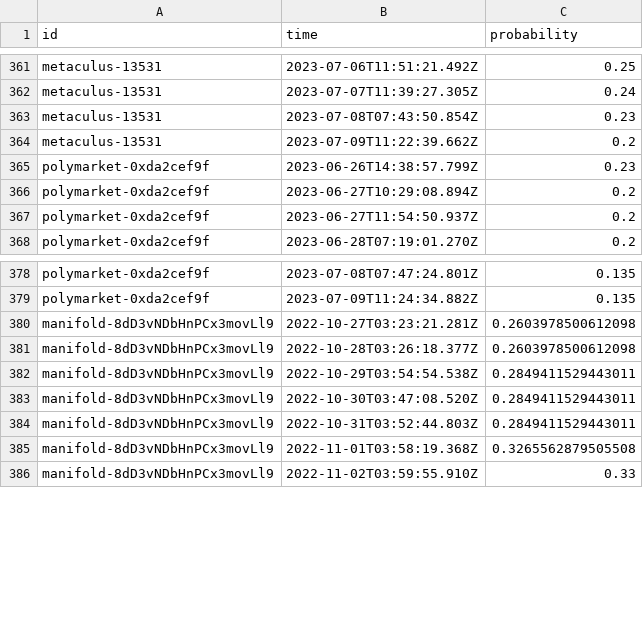
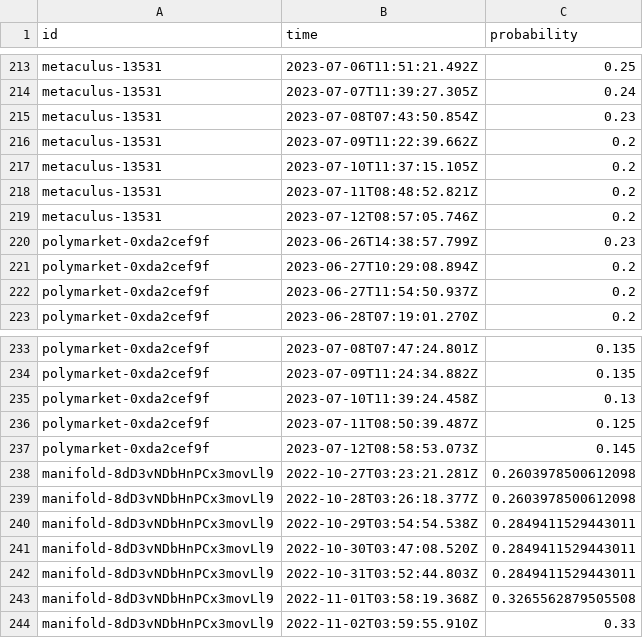
Before and after one commit to baseratetimes/base_rate_times, a CSV file: metaforecast-downloader-master/js/src/Crimea.csv, drawn as a sheet; only a part is shown, gaps mark what is left out; the diff covers the shown part only.

```diff
--- a/metaforecast-downloader-master/js/src/Crimea.csv
+++ b/metaforecast-downloader-master/js/src/Crimea.csv
@@ -364,2 +216,5 @@
 "metaculus-13531","2023-07-09T11:22:39.662Z",0.2
+"metaculus-13531","2023-07-10T11:37:15.105Z",0.2
+"metaculus-13531","2023-07-11T08:48:52.821Z",0.2
+"metaculus-13531","2023-07-12T08:57:05.746Z",0.2
 "polymarket-0xda2cef9f","2023-06-26T14:38:57.799Z",0.23
@@ -379,2 +234,5 @@
 "polymarket-0xda2cef9f","2023-07-09T11:24:34.882Z",0.135
+"polymarket-0xda2cef9f","2023-07-10T11:39:24.458Z",0.13
+"polymarket-0xda2cef9f","2023-07-11T08:50:39.487Z",0.125
+"polymarket-0xda2cef9f","2023-07-12T08:58:53.073Z",0.145
 "manifold-8dD3vNDbHnPCx3movLl9","2022-10-27T03:23:21.281Z",0.2603978500612098
```
Also changed, not shown: 9 added rows and 151 moved rows elsewhere in this file, metaforecast-downloader-master/js/src/Escalation.csv, metaforecast-downloader-master/js/src/Nuclear.csv, 5 other files.
